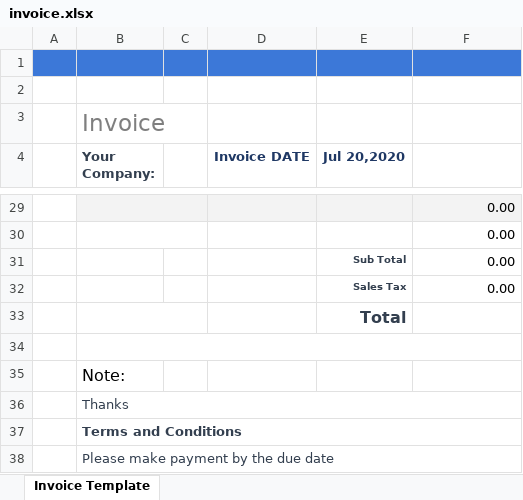
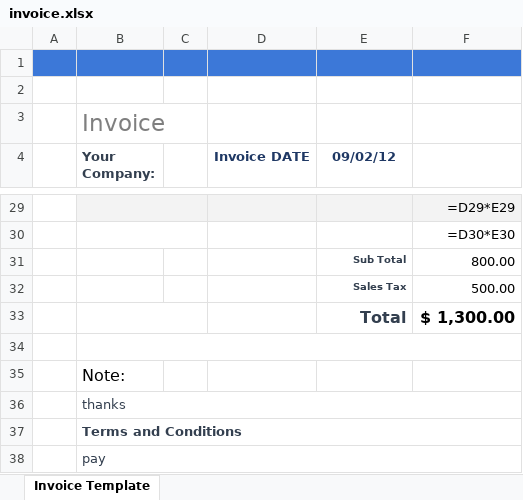
Before and after one commit to raph941/InvoiceGenerator, an Excel workbook: static/invoice.xlsx, sheet Invoice Template, drawn as a sheet; only a part is shown, gaps mark what is left out; values as stored, in another font and other column widths than the file's, no borders; formulas without a stored value are shown as written; charts and pictures not drawn; the diff covers the shown part only; the diff names each change by its address in the sheet, - before the commit and + after, or states it on an @@ line.

```diff
--- a/static/invoice.xlsx (sheet Invoice Template)
+++ b/static/invoice.xlsx (sheet Invoice Template)
-E4: Jul 20,2020
+E4: 09/02/12
-C29 fill: #F3F3F3
+C29 fill: none
-F29: 0.00
+F29: =D29*E29
-F30: 0.00
+F30: =D30*E30
-F31: 0.00
+F31: 800.00
-F32: 0.00
+F32: 500.00
-F33: (empty)
+F33: $ 1,300.00
-B36 (Your Company:): Thanks
+B36 (Your Company:): thanks
-B38 (Your Company:): Please make payment by the due date
+B38 (Your Company:): pay
```
Also changed, not shown: 2 added rows, 2 removed rows, 16 edited cells and cell formats elsewhere in this sheet, charts or pictures, 4 other files.
